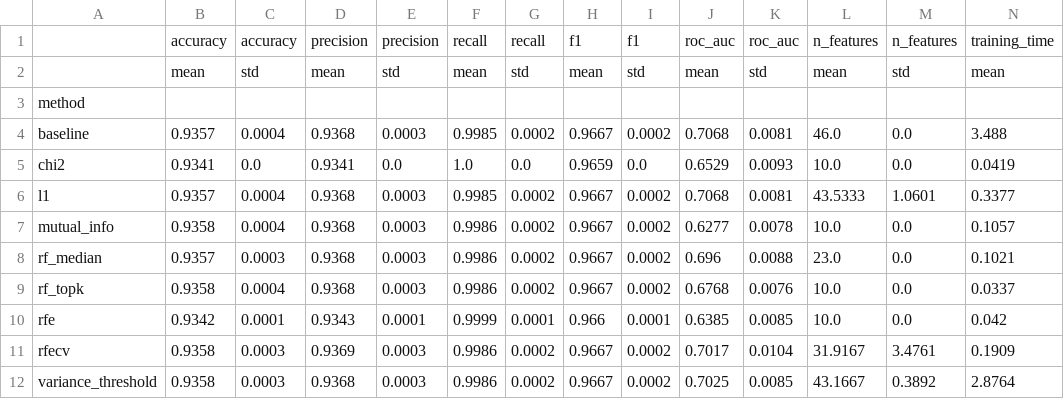
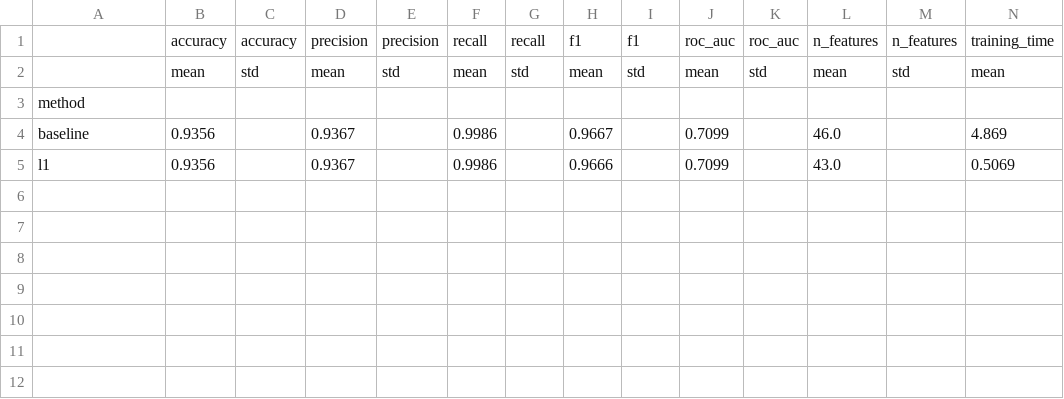
Before and after one commit to jenn13054/featureSelection, a CSV file: experiment_results_summary.csv, drawn as a sheet; only a part is shown; removed rows and columns are numbered as before the commit, all else as after; rows hold the shown columns only; the diff names each change by its address in the sheet, - before the commit and + after, or states it on an @@ line.

```diff
--- a/experiment_results_summary.csv
+++ b/experiment_results_summary.csv
-row 4: baseline | 0.9357 | 0.0004 | 0.9368 | 0.0003 | 0.9985 | 0.0002 | 0.9667 | 0.0002 | 0.7068 | 0.0081 | 46.0 | 0.0 | 3.488
-row 5: chi2 | 0.9341 | 0.0 | 0.9341 | 0.0 | 1.0 | 0.0 | 0.9659 | 0.0 | 0.6529 | 0.0093 | 10.0 | 0.0 | 0.0419
-row 6: l1 | 0.9357 | 0.0004 | 0.9368 | 0.0003 | 0.9985 | 0.0002 | 0.9667 | 0.0002 | 0.7068 | 0.0081 | 43.5333 | 1.0601 | 0.3377
-row 7: mutual_info | 0.9358 | 0.0004 | 0.9368 | 0.0003 | 0.9986 | 0.0002 | 0.9667 | 0.0002 | 0.6277 | 0.0078 | 10.0 | 0.0 | 0.1057
-row 8: rf_median | 0.9357 | 0.0003 | 0.9368 | 0.0003 | 0.9986 | 0.0002 | 0.9667 | 0.0002 | 0.696 | 0.0088 | 23.0 | 0.0 | 0.1021
-row 9: rf_topk | 0.9358 | 0.0004 | 0.9368 | 0.0003 | 0.9986 | 0.0002 | 0.9667 | 0.0002 | 0.6768 | 0.0076 | 10.0 | 0.0 | 0.0337
-row 10: rfe | 0.9342 | 0.0001 | 0.9343 | 0.0001 | 0.9999 | 0.0001 | 0.966 | 0.0001 | 0.6385 | 0.0085 | 10.0 | 0.0 | 0.042
-row 11: rfecv | 0.9358 | 0.0003 | 0.9369 | 0.0003 | 0.9986 | 0.0002 | 0.9667 | 0.0002 | 0.7017 | 0.0104 | 31.9167 | 3.4761 | 0.1909
-row 12: variance_threshold | 0.9358 | 0.0003 | 0.9368 | 0.0003 | 0.9986 | 0.0002 | 0.9667 | 0.0002 | 0.7025 | 0.0085 | 43.1667 | 0.3892 | 2.8764
+row 4: baseline | 0.9356 |  | 0.9367 |  | 0.9986 |  | 0.9667 |  | 0.7099 |  | 46.0 |  | 4.869
+row 5: l1 | 0.9356 |  | 0.9367 |  | 0.9986 |  | 0.9666 |  | 0.7099 |  | 43.0 |  | 0.5069
```
Also changed, not shown: 5 other files.
